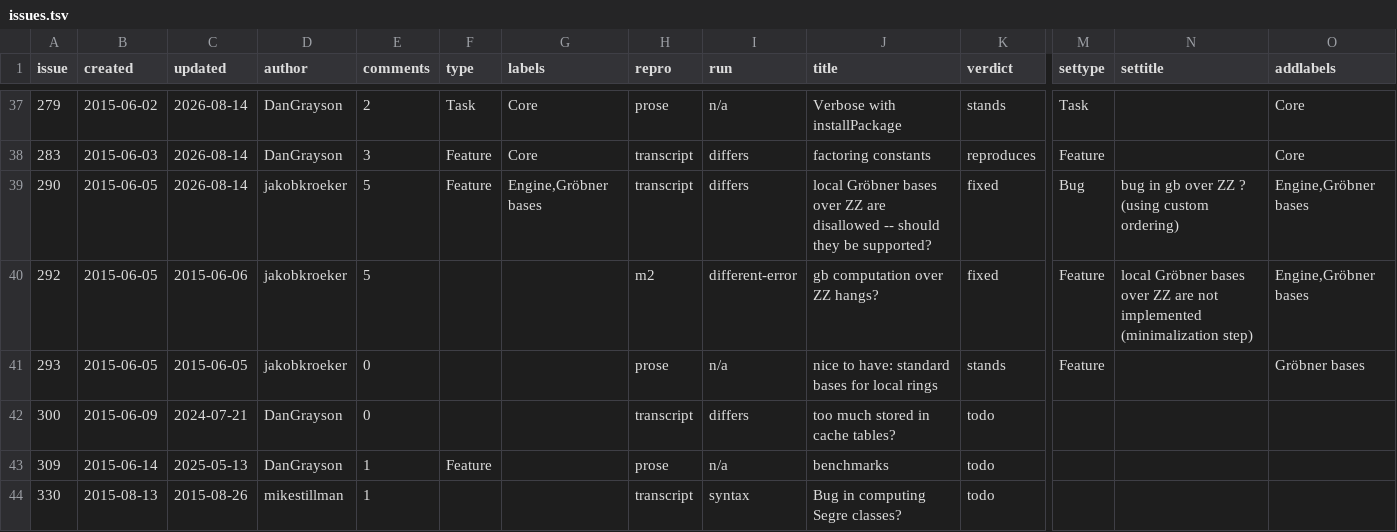
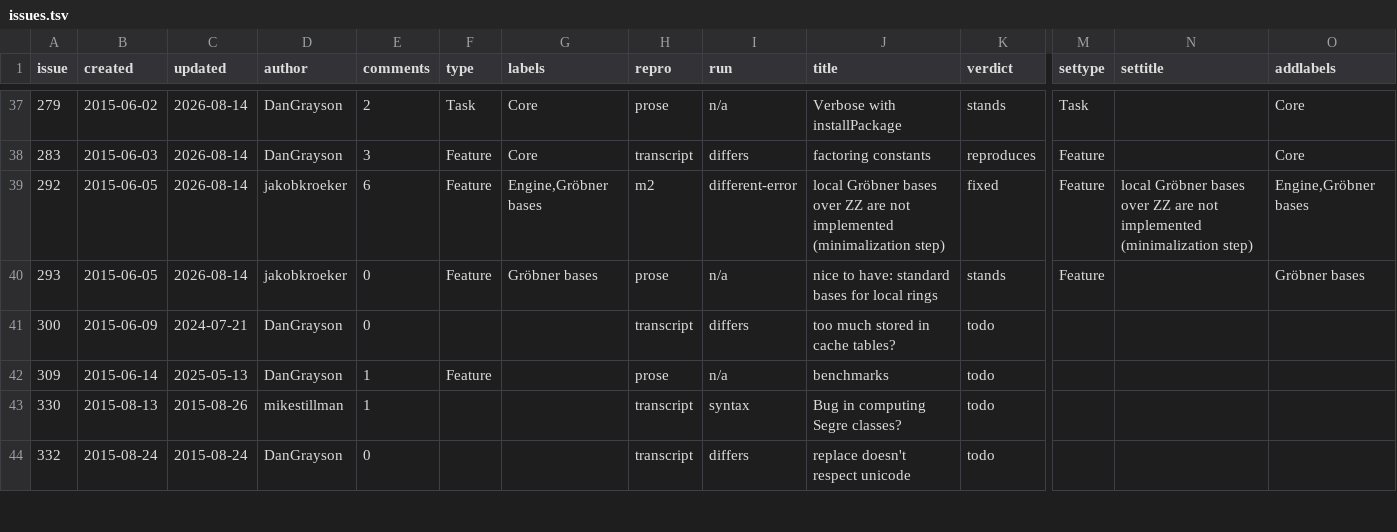
Before and after one commit to d-torrance/M2, a TSV file: bug-triage/issues.tsv, drawn as a sheet; only a part is shown, gaps mark what is left out; the shorter side is filled out with more unchanged rows; removed rows and columns are numbered as before the commit, all else as after; rows hold the shown columns only; the diff names each change by its address in the sheet, - before the commit and + after, or states it on an @@ line.

```diff
--- a/bug-triage/issues.tsv
+++ b/bug-triage/issues.tsv
-row 39: 290 | 2015-06-05 | 2026-08-14 | jakobkroeker | 5 | Feature | Engine,Gröbner bases | transcript | differs | local Gröbner bases over ZZ are disallowed -- should they be supported? | fixed | Bug | bug in gb over ZZ ? (using custom ordering) | Engine,Gröbner bases
-C39 (updated): 2015-06-06
+C39 (updated): 2026-08-14
-E39 (comments): 5
+E39 (comments): 6
-F39:F40 (type): (empty)
+F39:F40 (type): Feature
-G39 (labels): (empty)
+G39 (labels): Engine,Gröbner bases
-J39 (title): gb computation over ZZ hangs?
+J39 (title): local Gröbner bases over ZZ are not implemented (minimalization step)
-C40 (updated): 2015-06-05
+C40 (updated): 2026-08-14
-G40 (labels): (empty)
+G40 (labels): Gröbner bases
```
Also changed, not shown: 1 other file.
